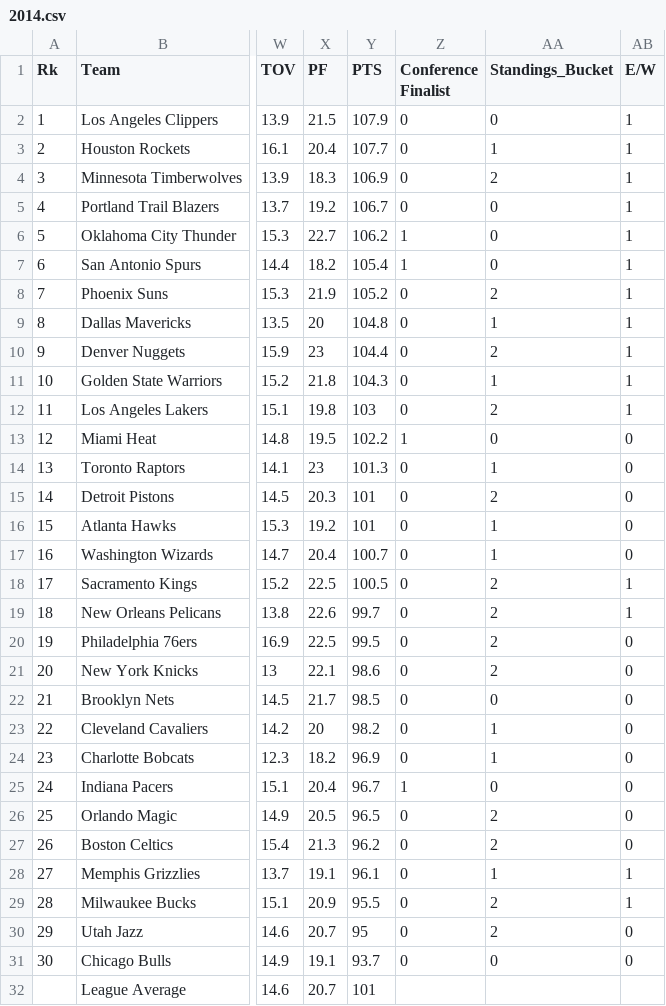
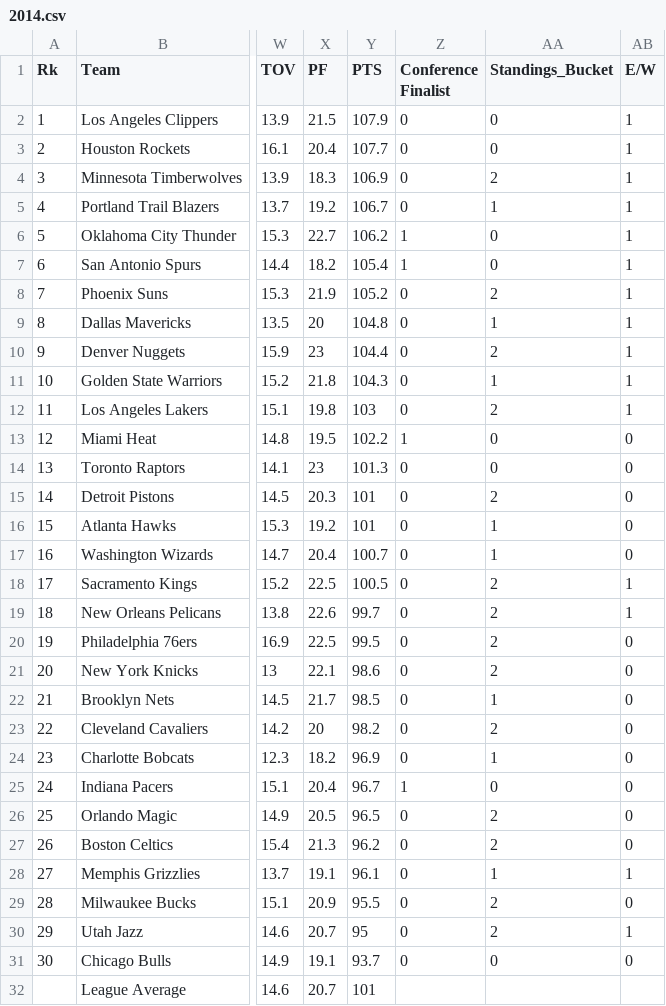
Before and after one commit to nadavo/NBAMachineLearningProject, a CSV file: data/2014.csv, drawn as a sheet; only a part is shown, gaps mark what is left out; the diff names each change by its address in the sheet, - before the commit and + after, or states it on an @@ line.

Commit message:
found mistakes in the labaling and in the confernce

```diff
--- a/data/2014.csv
+++ b/data/2014.csv
-AA3 (Standings_Bucket): 1
+AA3 (Standings_Bucket): 0
-AA5 (Standings_Bucket): 0
+AA5 (Standings_Bucket): 1
-AA14 (Standings_Bucket): 1
+AA14 (Standings_Bucket): 0
-AA22 (Standings_Bucket): 0
+AA22 (Standings_Bucket): 1
-AA23 (Standings_Bucket): 1
+AA23 (Standings_Bucket): 2
-AB29 (E/W): 1
+AB29 (E/W): 0
-AB30 (E/W): 0
+AB30 (E/W): 1
```
